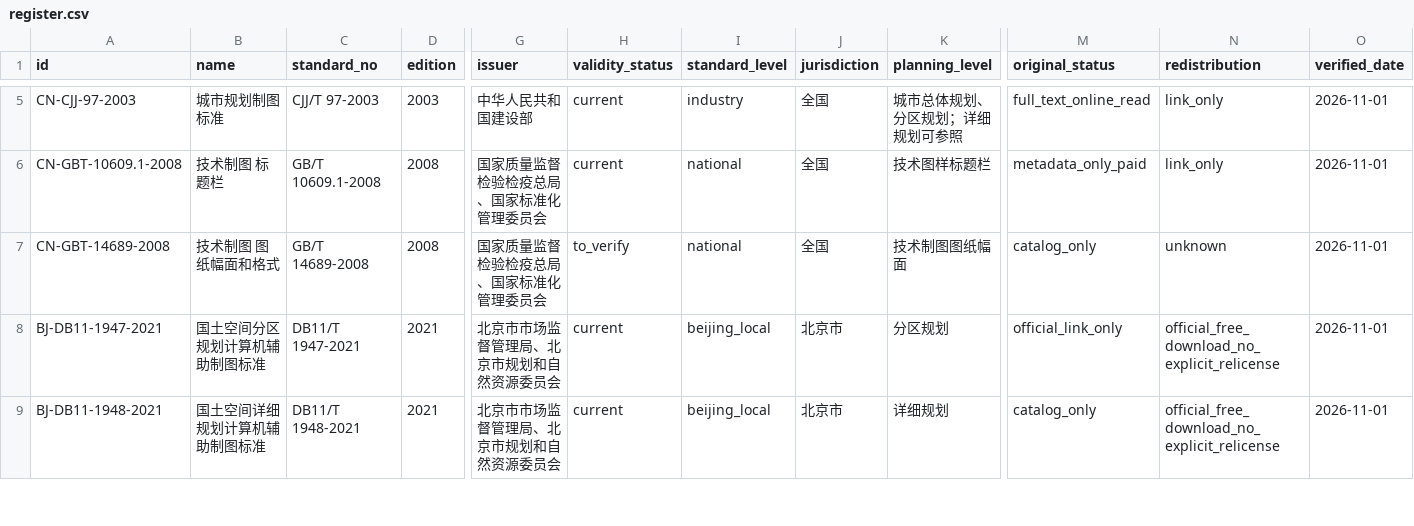
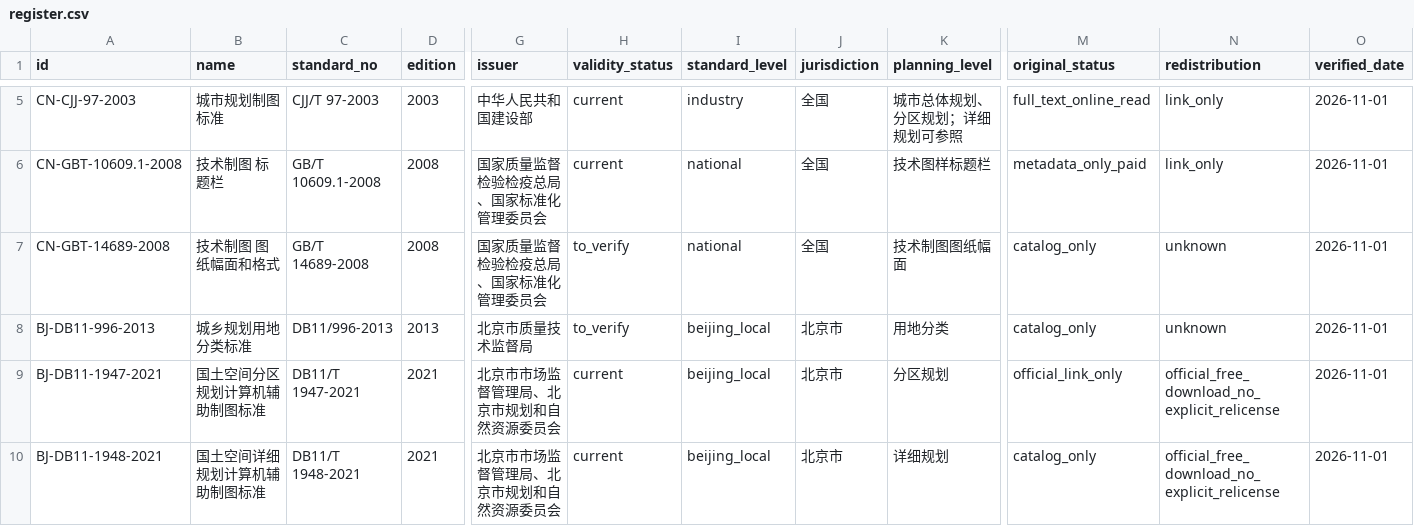
Before and after one commit to CORAX2022/qgis-cn-planning, a CSV file: standards/register.csv, drawn as a sheet; only a part is shown, gaps mark what is left out; rows hold the shown columns only; the diff names each change by its address in the sheet, - before the commit and + after, or states it on an @@ line.

Commit message:
docs: register Beijing land-use classification standard

```diff
--- a/standards/register.csv
+++ b/standards/register.csv
+row 8: BJ-DB11-996-2013 | 城乡规划用地分类标准 | DB11/996-2013 | 2013 | 北京市质量技术监督局 | to_verify | beijing_local | 北京市 | 用地分类 | catalog_only | unknown | 2026-11-01
```
